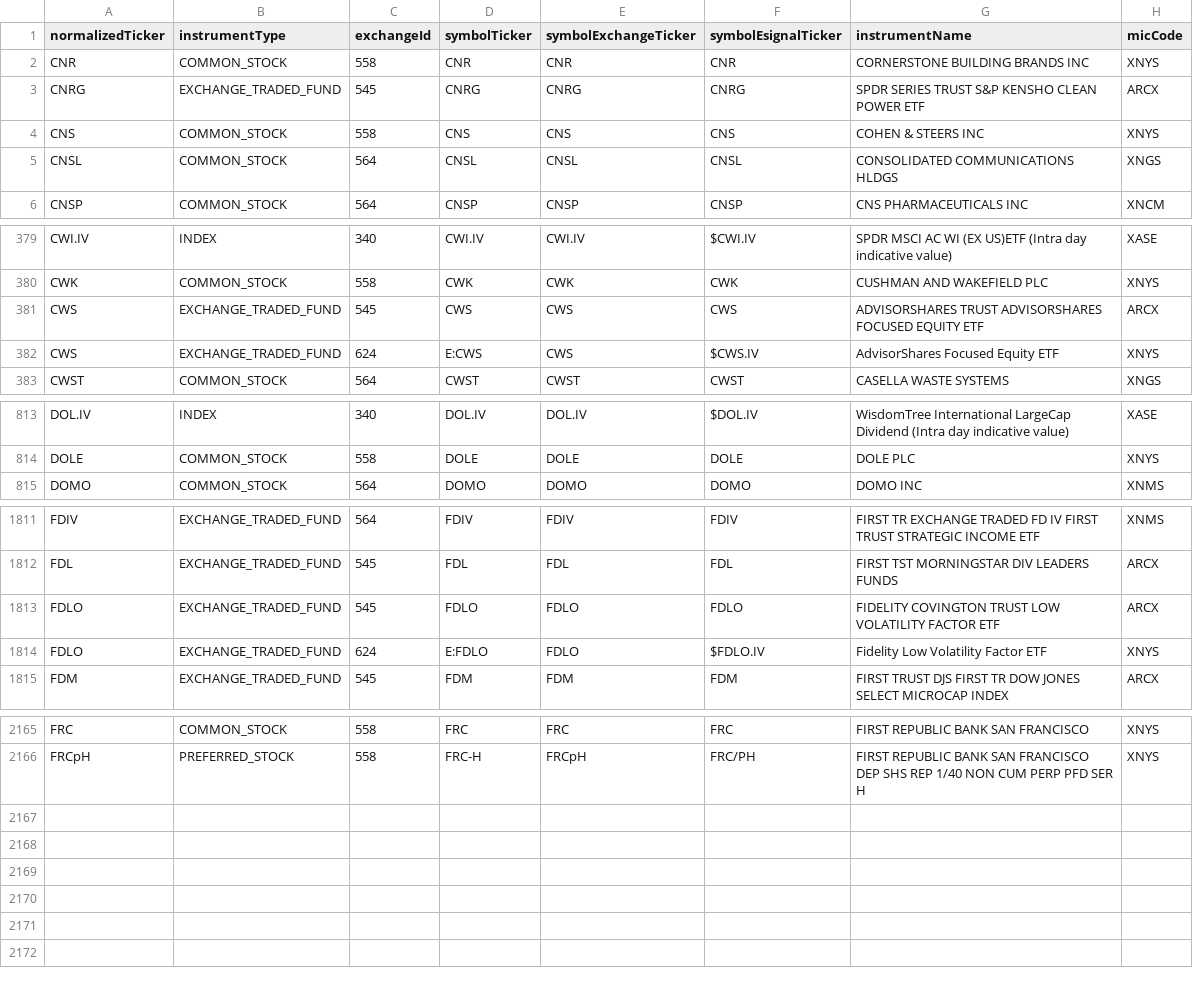
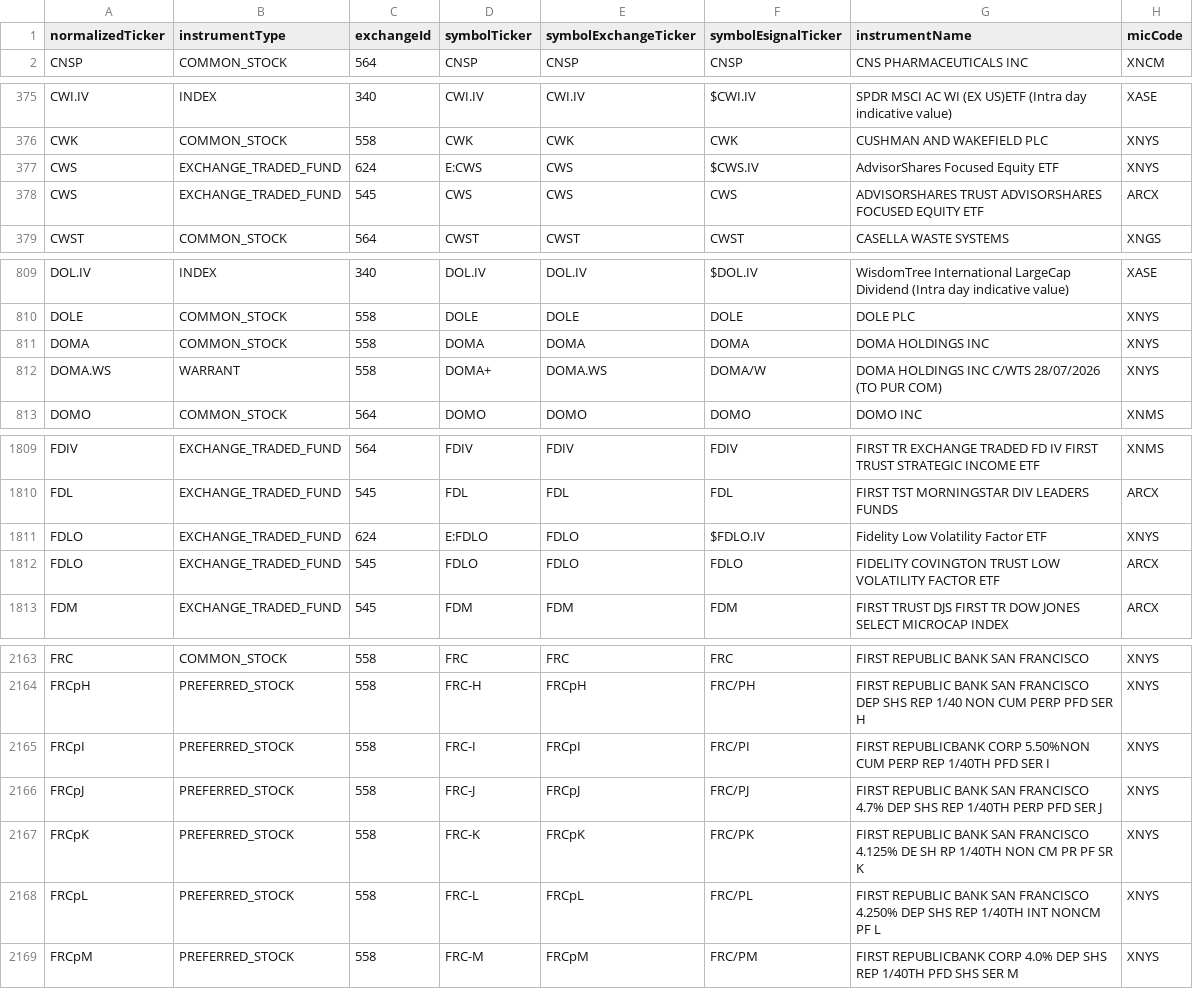
Before and after one commit to haoenhui/nyse-listed-etps, a CSV file: etps-02000.csv, drawn as a sheet; only a part is shown, gaps mark what is left out; the diff covers the shown part only.

```diff
--- a/etps-02000.csv
+++ b/etps-02000.csv
@@ -1,6 +1,2 @@
 normalizedTicker,instrumentType,exchangeId,symbolTicker,symbolExchangeTicker,symbolEsignalTicker,instrumentName,micCode
-CNR,COMMON_STOCK,558,CNR,CNR,CNR,CORNERSTONE BUILDING BRANDS INC,XNYS
-CNRG,EXCHANGE_TRADED_FUND,545,CNRG,CNRG,CNRG,SPDR SERIES TRUST S&P KENSHO CLEAN POWER ETF,ARCX
-CNS,COMMON_STOCK,558,CNS,CNS,CNS,COHEN & STEERS INC,XNYS
-CNSL,COMMON_STOCK,564,CNSL,CNSL,CNSL,CONSOLIDATED COMMUNICATIONS HLDGS,XNGS
 CNSP,COMMON_STOCK,564,CNSP,CNSP,CNSP,CNS PHARMACEUTICALS INC,XNCM
@@ -380,4 +376,4 @@ CWI.IV,INDEX,340,CWI.IV,CWI.IV,$CWI.IV,SPDR MSCI AC WI (EX US)ETF (Intra day ind
 CWK,COMMON_STOCK,558,CWK,CWK,CWK,CUSHMAN AND WAKEFIELD PLC,XNYS
-CWS,EXCHANGE_TRADED_FUND,545,CWS,CWS,CWS,ADVISORSHARES TRUST ADVISORSHARES FOCUSED EQUITY ETF,ARCX
 CWS,EXCHANGE_TRADED_FUND,624,E:CWS,CWS,$CWS.IV,AdvisorShares Focused Equity ETF,XNYS
+CWS,EXCHANGE_TRADED_FUND,545,CWS,CWS,CWS,ADVISORSHARES TRUST ADVISORSHARES FOCUSED EQUITY ETF,ARCX
 CWST,COMMON_STOCK,564,CWST,CWST,CWST,CASELLA WASTE SYSTEMS,XNGS
@@ -814,2 +810,4 @@ DOL.IV,INDEX,340,DOL.IV,DOL.IV,$DOL.IV,WisdomTree International LargeCap Dividen
 DOLE,COMMON_STOCK,558,DOLE,DOLE,DOLE,DOLE PLC,XNYS
+DOMA,COMMON_STOCK,558,DOMA,DOMA,DOMA,DOMA HOLDINGS INC,XNYS
+DOMA.WS,WARRANT,558,DOMA+,DOMA.WS,DOMA/W,DOMA HOLDINGS INC C/WTS 28/07/2026 (TO PUR COM),XNYS
 DOMO,COMMON_STOCK,564,DOMO,DOMO,DOMO,DOMO INC,XNMS
@@ -1812,4 +1810,4 @@ FDIV,EXCHANGE_TRADED_FUND,564,FDIV,FDIV,FDIV,FIRST TR EXCHANGE TRADED FD IV FIRS
 FDL,EXCHANGE_TRADED_FUND,545,FDL,FDL,FDL,FIRST TST MORNINGSTAR DIV LEADERS FUNDS,ARCX
-FDLO,EXCHANGE_TRADED_FUND,545,FDLO,FDLO,FDLO,FIDELITY COVINGTON TRUST LOW VOLATILITY FACTOR ETF,ARCX
 FDLO,EXCHANGE_TRADED_FUND,624,E:FDLO,FDLO,$FDLO.IV,Fidelity Low Volatility Factor ETF,XNYS
+FDLO,EXCHANGE_TRADED_FUND,545,FDLO,FDLO,FDLO,FIDELITY COVINGTON TRUST LOW VOLATILITY FACTOR ETF,ARCX
 FDM,EXCHANGE_TRADED_FUND,545,FDM,FDM,FDM,FIRST TRUST DJS FIRST TR DOW JONES SELECT MICROCAP INDEX,ARCX
@@ -2166 +2164,6 @@ FRC,COMMON_STOCK,558,FRC,FRC,FRC,FIRST REPUBLIC BANK SAN FRANCISCO,XNYS
 FRCpH,PREFERRED_STOCK,558,FRC-H,FRCpH,FRC/PH,FIRST REPUBLIC BANK SAN FRANCISCO DEP SHS REP 1/40 NON CUM PERP PFD SER H,XNYS
+FRCpI,PREFERRED_STOCK,558,FRC-I,FRCpI,FRC/PI,FIRST REPUBLICBANK CORP 5.50%NON CUM PERP REP 1/40TH PFD SER I,XNYS
+FRCpJ,PREFERRED_STOCK,558,FRC-J,FRCpJ,FRC/PJ,FIRST REPUBLIC BANK SAN FRANCISCO 4.7% DEP SHS REP 1/40TH PERP PFD SER J,XNYS
+FRCpK,PREFERRED_STOCK,558,FRC-K,FRCpK,FRC/PK,FIRST REPUBLIC BANK SAN FRANCISCO 4.125% DE SH RP 1/40TH NON CM PR PF SR K,XNYS
+FRCpL,PREFERRED_STOCK,558,FRC-L,FRCpL,FRC/PL,FIRST REPUBLIC BANK SAN FRANCISCO 4.250% DEP SHS REP 1/40TH INT NONCM PF L,XNYS
+FRCpM,PREFERRED_STOCK,558,FRC-M,FRCpM,FRC/PM,FIRST REPUBLICBANK CORP 4.0% DEP SHS REP 1/40TH PFD SHS SER M,XNYS
```
Also changed, not shown: 6 moved rows elsewhere in this file, etps-00000.csv, etps-04000.csv, 3 other files.
